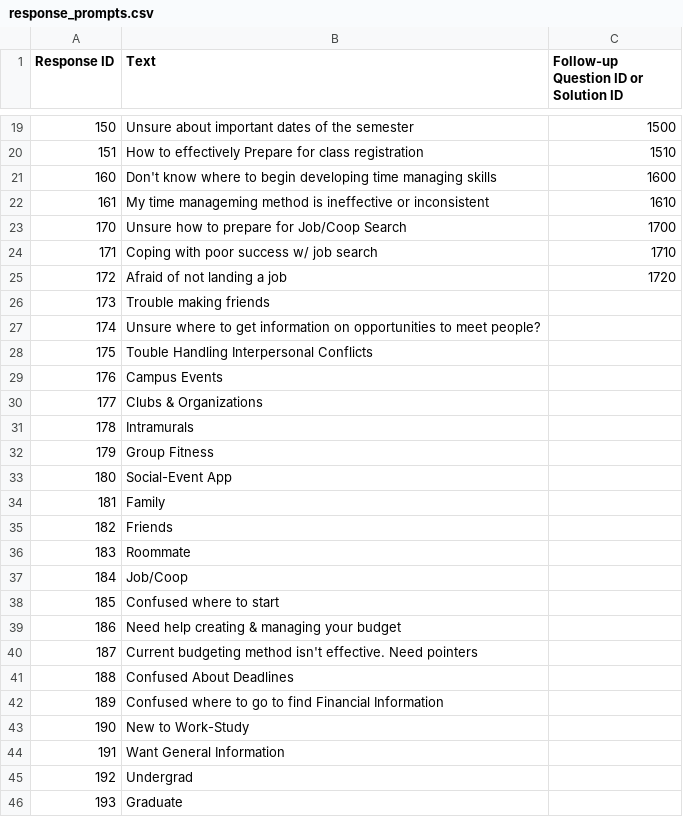
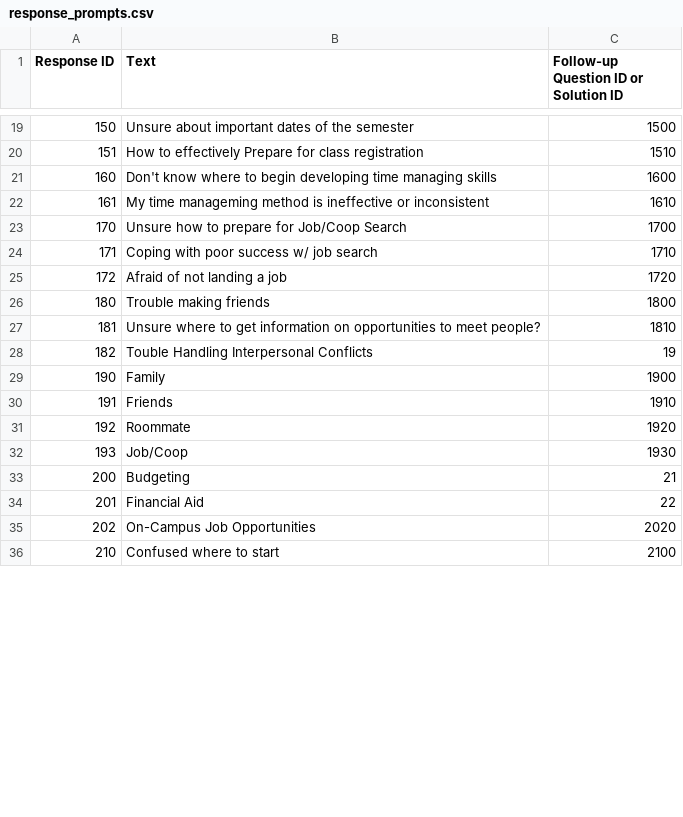
Before and after one commit to John-priv/student_sentiment_sensor, a CSV file: data/decision_tree/response_prompts.csv, drawn as a sheet; only a part is shown, gaps mark what is left out; the diff covers the shown part only.

```diff
--- a/data/decision_tree/response_prompts.csv
+++ b/data/decision_tree/response_prompts.csv
@@ -25,22 +25,12 @@ Response ID,Text,Follow-up Question ID or Solution ID
 172,Afraid of not landing a job,1720
-173,Trouble making friends,
-174,Unsure where to get information on  opportunities to meet people?,
-175,Touble Handling Interpersonal Conflicts,
-176,Campus Events,
-177,Clubs & Organizations,
-178,Intramurals,
-179,Group Fitness,
-180,Social-Event App,
-181,Family,
-182,Friends,
-183,Roommate,
-184,Job/Coop,
-185,Confused where to start,
-186,Need help creating & managing your budget,
-187,Current budgeting method isn't effective. Need pointers,
-188,Confused About Deadlines,
-189,Confused where to go to find Financial Information,
-190,New to Work-Study,
-191,Want General Information,
-192,Undergrad,
-193,Graduate,
+180,Trouble making friends,1800
+181,Unsure where to get information on  opportunities to meet people?,1810
+182,Touble Handling Interpersonal Conflicts,19
+190,Family,1900
+191,Friends,1910
+192,Roommate,1920
+193,Job/Coop,1930
+200,Budgeting,21
+201,Financial Aid,22
+202,On-Campus Job Opportunities,2020
+210,Confused where to start,2100
```
Also changed, not shown: 10 added rows and 5 edited cells elsewhere in this file, data/decision_tree/info_listing_prompts.csv, data/decision_tree/question_prompts.csv, 1 other file.
